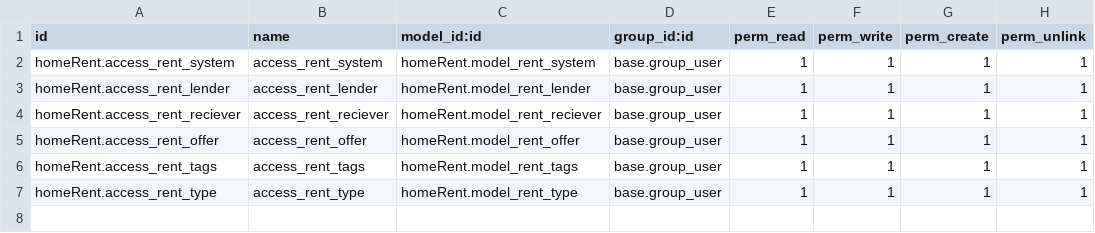
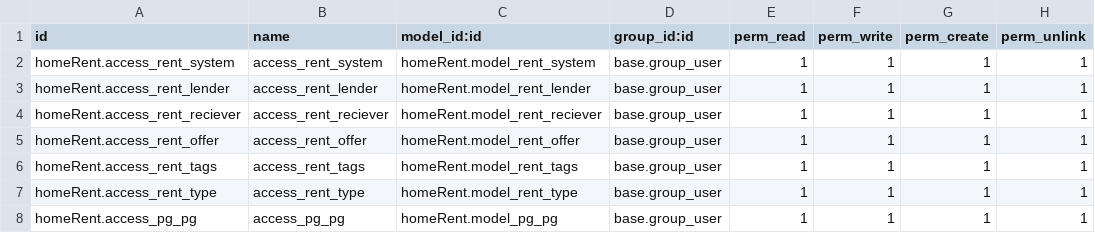
Before and after one commit to vksi-odoo/Renting_system, a CSV file: homeRent/security/ir.model.access.csv, drawn as a sheet.

Commit message:
[ADD] pg: created a new model pg,[IMP] rent_lender,rent_receiver: added function
Created a new model pg and added fields in pg model and created views of pg model.
Added action and refused function in both models rent_lender and rent_receiver.
In this, only one offer will be accepted in both of the models.

```diff
--- a/homeRent/security/ir.model.access.csv
+++ b/homeRent/security/ir.model.access.csv
@@ -7 +7,2 @@ homeRent.access_rent_tags,access_rent_tags,homeRent.model_rent_tags,base.group_u
 homeRent.access_rent_type,access_rent_type,homeRent.model_rent_type,base.group_user,1,1,1,1
+homeRent.access_pg_pg,access_pg_pg,homeRent.model_pg_pg,base.group_user,1,1,1,1
```
Also changed, not shown: 8 other files.
